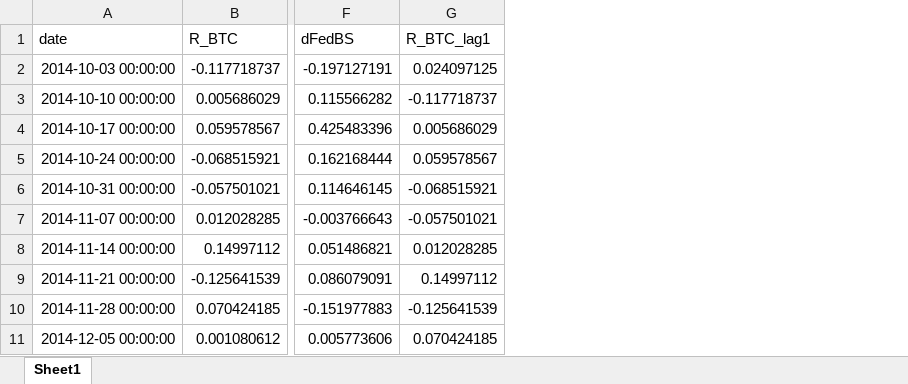
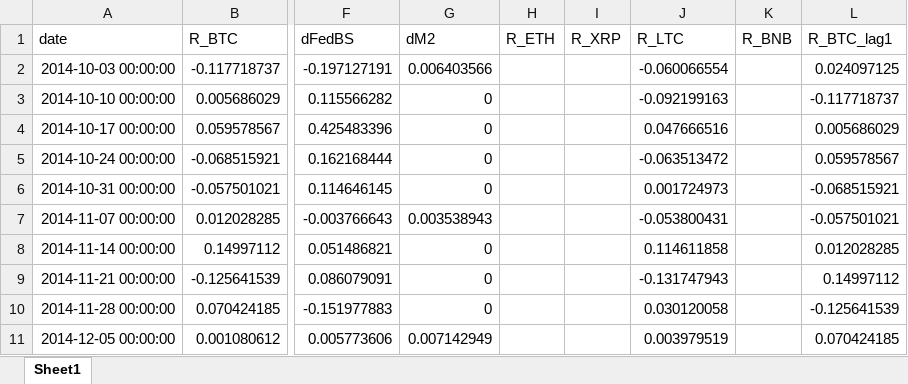
Before and after one commit to sshhaaddyy/thesis, an Excel workbook: thesis/data/thesis_dataset.xlsx, sheet Sheet1, drawn as a sheet; only a part is shown, gaps mark what is left out; values as stored, in another font and other column widths than the file's, no borders; the diff names each change by its address in the sheet, - before the commit and + after, or states it on an @@ line.

```diff
--- a/thesis/data/thesis_dataset.xlsx (sheet Sheet1)
+++ b/thesis/data/thesis_dataset.xlsx (sheet Sheet1)
+column G (dM2), rows 2-11: 0.006403566 | 0 | 0 | 0 | 0 | 0.003538943 | 0 | 0 | 0 | 0.007142949
+column H (R_ETH), empty
+column I (R_XRP), empty
+column J (R_LTC), rows 2-11: -0.060066554 | -0.092199163 | 0.047666516 | -0.063513472 | 0.001724973 | -0.053800431 | 0.114611858 | -0.131747943 | 0.030120058 | 0.003979519
+column K (R_BNB), empty
```
Also changed, not shown: 30 other files.
